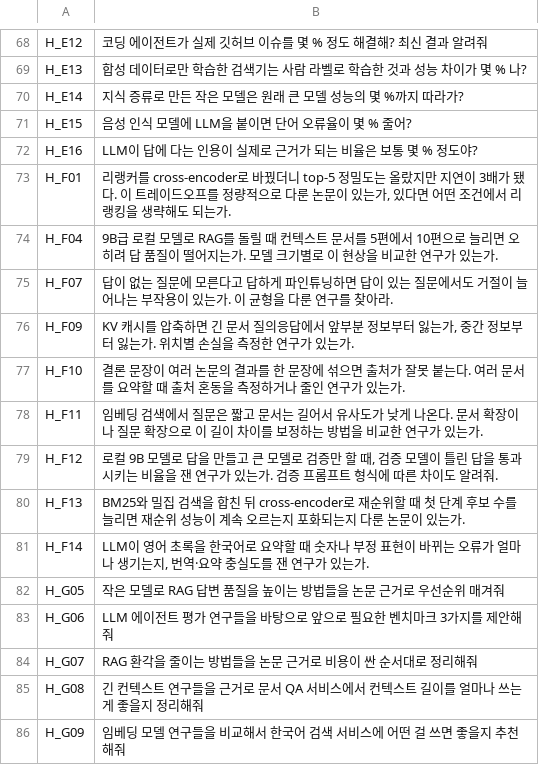
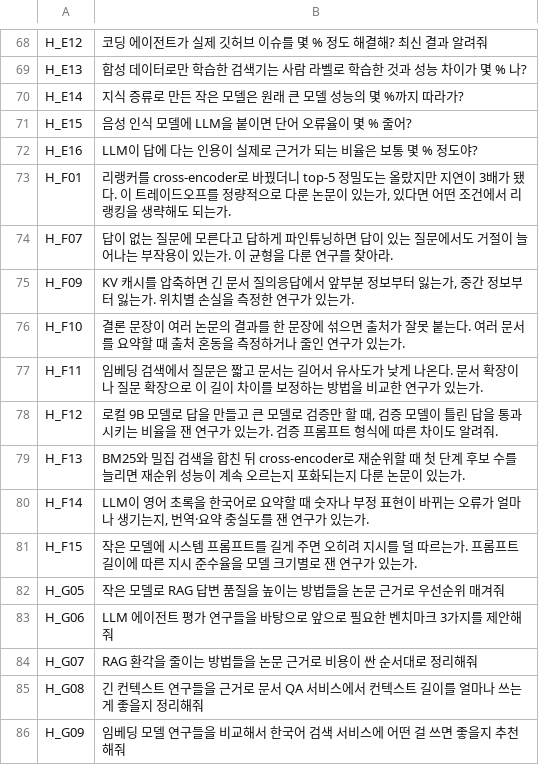
Before and after one commit to PARKYUNSU/mini, a TSV file: docs/experiments/foundation_1031/heldout.tsv, drawn as a sheet; only a part is shown, gaps mark what is left out.

```diff
--- a/docs/experiments/foundation_1031/heldout.tsv
+++ b/docs/experiments/foundation_1031/heldout.tsv
@@ -73,3 +73,2 @@ H_E16	LLM이 답에 다는 인용이 실제로 근거가 되는 비율은 보통
 H_F01	리랭커를 cross-encoder로 바꿨더니 top-5 정밀도는 올랐지만 지연이 3배가 됐다. 이 트레이드오프를 정량적으로 다룬 논문이 있는가, 있다면 어떤 조건에서 리랭킹을 생략해도 되는가.
-H_F04	9B급 로컬 모델로 RAG를 돌릴 때 컨텍스트 문서를 5편에서 10편으로 늘리면 오히려 답 품질이 떨어지는가. 모델 크기별로 이 현상을 비교한 연구가 있는가.
 H_F07	답이 없는 질문에 모른다고 답하게 파인튜닝하면 답이 있는 질문에서도 거절이 늘어나는 부작용이 있는가. 이 균형을 다룬 연구를 찾아라.
@@ -81,2 +80,3 @@ H_F13	BM25와 밀집 검색을 합친 뒤 cross-encoder로 재순위할 때 첫
 H_F14	LLM이 영어 초록을 한국어로 요약할 때 숫자나 부정 표현이 바뀌는 오류가 얼마나 생기는지, 번역·요약 충실도를 잰 연구가 있는가.
+H_F15	작은 모델에 시스템 프롬프트를 길게 주면 오히려 지시를 덜 따르는가. 프롬프트 길이에 따른 지시 준수율을 모델 크기별로 잰 연구가 있는가.
 H_G05	작은 모델로 RAG 답변 품질을 높이는 방법들을 논문 근거로 우선순위 매겨줘
```
Also changed, not shown: docs/experiments/foundation_1031/dev_from_heldout_1102.tsv, 7 other files.
